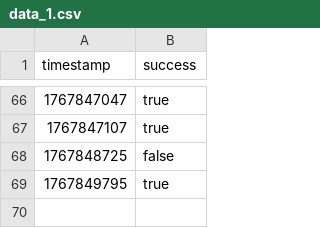
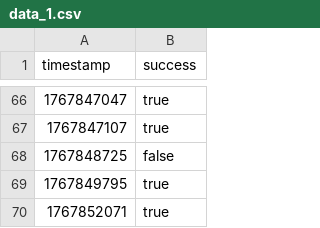
Before and after one commit to luqas11/uptime-monitor, a CSV file: src/data/data_1.csv, drawn as a sheet; only a part is shown, gaps mark what is left out.

Commit message:
Add screenshot to README and move ping_monitor.sh to root
- Add screenshot placeholder to README
- Move ping_monitor.sh from data/ to root directory
- Add new CSV data files (bombitapp.csv, test.csv)
- Update data_1.csv with new entries

```diff
--- a/src/data/data_1.csv
+++ b/src/data/data_1.csv
@@ -69 +69,2 @@ timestamp,success
 1767849795,true
+1767852071,true
```
Also changed, not shown: 4 other files.
